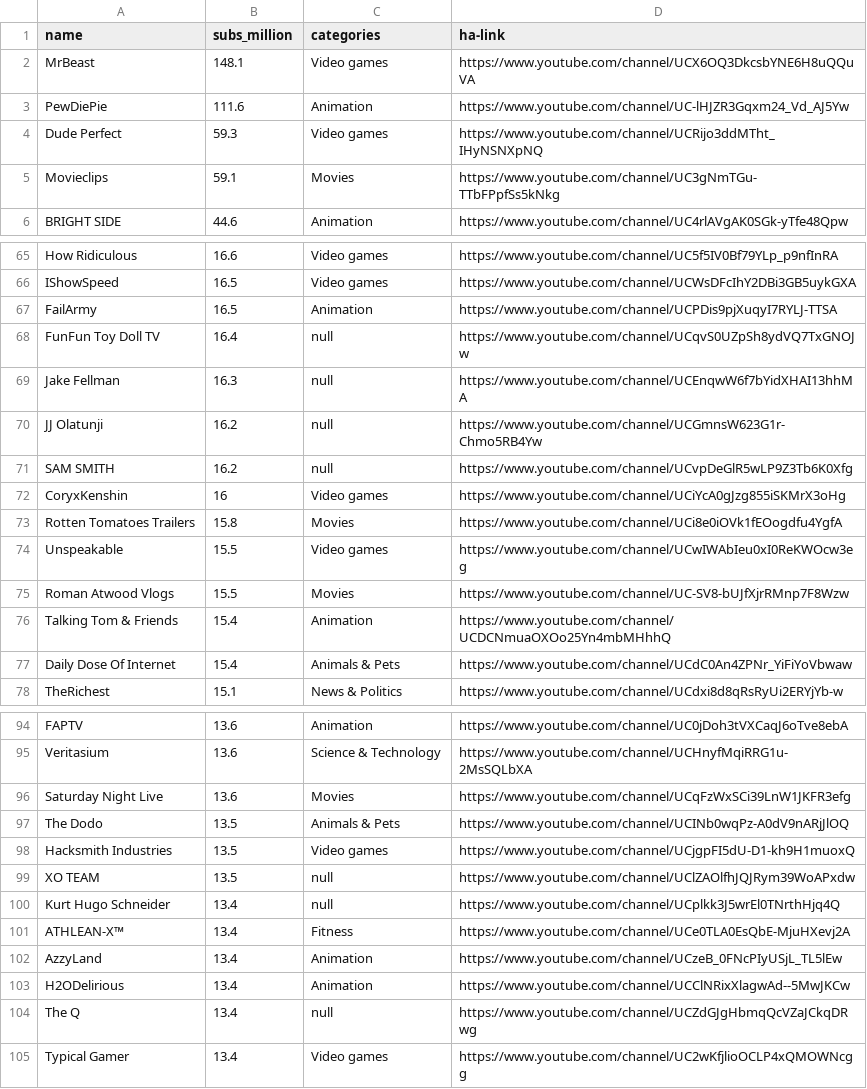
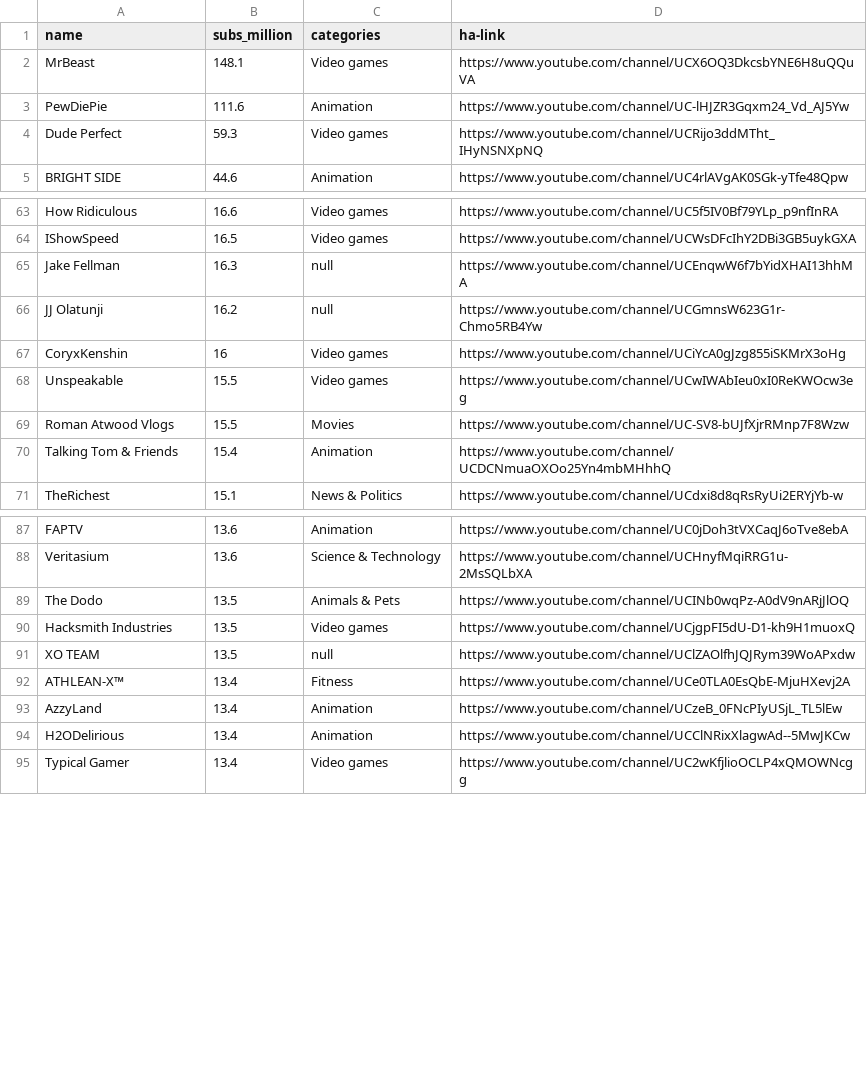
Before and after one commit to drasbaek/SafeTuber, a CSV file: data/top-youtubers-curated.csv, drawn as a sheet; only a part is shown, gaps mark what is left out; the diff covers the shown part only.

Commit message:
removed some channels

```diff
--- a/data/top-youtubers-curated.csv
+++ b/data/top-youtubers-curated.csv
@@ -4,3 +4,2 @@ PewDiePie,111.6,Animation,https://www.youtube.com/channel/UC-lHJZR3Gqxm24_Vd_AJ5
 Dude Perfect,59.3,Video games,https://www.youtube.com/channel/UCRijo3ddMTht_IHyNSNXpNQ
-Movieclips,59.1,Movies,https://www.youtube.com/channel/UC3gNmTGu-TTbFPpfSs5kNkg
 BRIGHT SIDE,44.6,Animation,https://www.youtube.com/channel/UC4rlAVgAK0SGk-yTfe48Qpw
@@ -66,9 +64,5 @@ How Ridiculous,16.6,Video games,https://www.youtube.com/channel/UC5f5IV0Bf79YLp_
 IShowSpeed,16.5,Video games,https://www.youtube.com/channel/UCWsDFcIhY2DBi3GB5uykGXA
-FailArmy,16.5,Animation,https://www.youtube.com/channel/UCPDis9pjXuqyI7RYLJ-TTSA
-FunFun Toy Doll TV,16.4,null,https://www.youtube.com/channel/UCqvS0UZpSh8ydVQ7TxGNOJw
 Jake Fellman,16.3,null,https://www.youtube.com/channel/UCEnqwW6f7bYidXHAI13hhMA
 JJ Olatunji,16.2,null,https://www.youtube.com/channel/UCGmnsW623G1r-Chmo5RB4Yw
-SAM SMITH,16.2,null,https://www.youtube.com/channel/UCvpDeGlR5wLP9Z3Tb6K0Xfg
 CoryxKenshin,16,Video games,https://www.youtube.com/channel/UCiYcA0gJzg855iSKMrX3oHg
-Rotten Tomatoes Trailers,15.8,Movies,https://www.youtube.com/channel/UCi8e0iOVk1fEOogdfu4YgfA
 Unspeakable,15.5,Video games,https://www.youtube.com/channel/UCwIWAbIeu0xI0ReKWOcw3eg
@@ -76,3 +70,2 @@ Roman Atwood Vlogs,15.5,Movies,https://www.youtube.com/channel/UC-SV8-bUJfXjrRMn
 Talking Tom & Friends,15.4,Animation,https://www.youtube.com/channel/UCDCNmuaOXOo25Yn4mbMHhhQ
-Daily Dose Of Internet,15.4,Animals & Pets,https://www.youtube.com/channel/UCdC0An4ZPNr_YiFiYoVbwaw
 TheRichest,15.1,News & Politics,https://www.youtube.com/channel/UCdxi8d8qRsRyUi2ERYjYb-w
@@ -95,3 +88,2 @@ FAPTV,13.6,Animation,https://www.youtube.com/channel/UC0jDoh3tVXCaqJ6oTve8ebA
 Veritasium,13.6,Science & Technology,https://www.youtube.com/channel/UCHnyfMqiRRG1u-2MsSQLbXA
-Saturday Night Live,13.6,Movies,https://www.youtube.com/channel/UCqFzWxSCi39LnW1JKFR3efg
 The Dodo,13.5,Animals & Pets,https://www.youtube.com/channel/UCINb0wqPz-A0dV9nARjJlOQ
@@ -99,3 +91,2 @@ Hacksmith Industries,13.5,Video games,https://www.youtube.com/channel/UCjgpFI5dU
 XO TEAM,13.5,null,https://www.youtube.com/channel/UClZAOlfhJQJRym39WoAPxdw
-Kurt Hugo Schneider,13.4,null,https://www.youtube.com/channel/UCplkk3J5wrEl0TNrthHjq4Q
 ATHLEAN-X™,13.4,Fitness,https://www.youtube.com/channel/UCe0TLA0EsQbE-MjuHXevj2A
@@ -103,3 +94,2 @@ AzzyLand,13.4,Animation,https://www.youtube.com/channel/UCzeB_0FNcPIyUSjL_TL5lEw
 H2ODelirious,13.4,Animation,https://www.youtube.com/channel/UCClNRixXlagwAd--5MwJKCw
-The Q,13.4,null,https://www.youtube.com/channel/UCZdGJgHbmqQcVZaJCkqDRwg
 Typical Gamer,13.4,Video games,https://www.youtube.com/channel/UC2wKfjlioOCLP4xQMOWNcgg
```
Also changed, not shown: 1 removed row elsewhere in this file.
